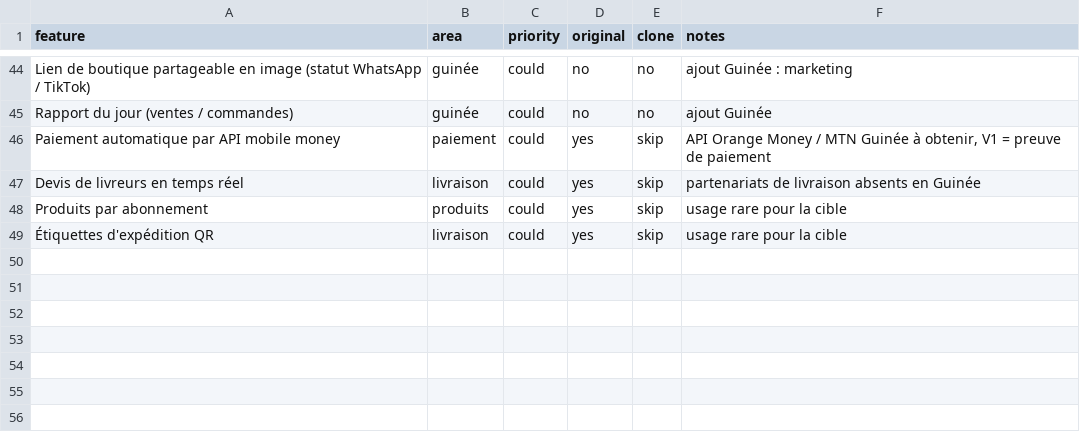
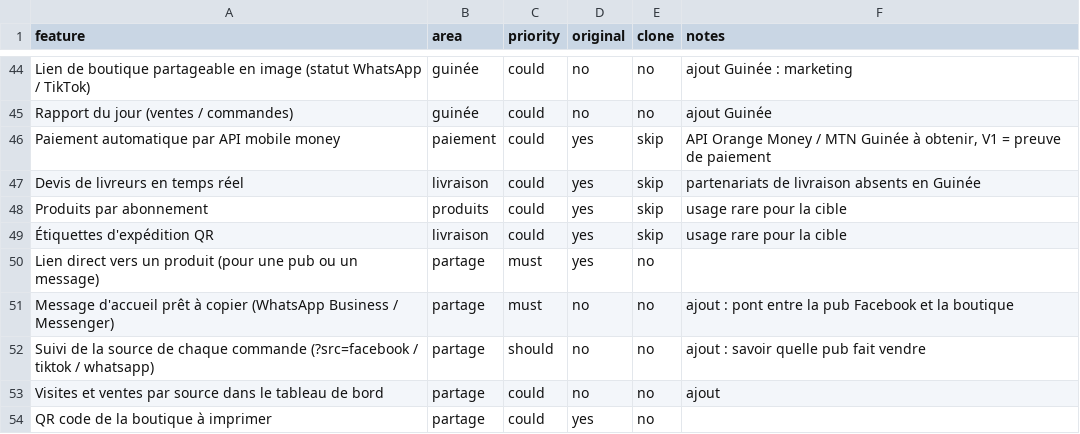
Before and after one commit to MohameBalde/Replica, a CSV file: replica/features.csv, drawn as a sheet; only a part is shown, gaps mark what is left out.

```diff
--- a/replica/features.csv
+++ b/replica/features.csv
@@ -49 +49,6 @@ Produits par abonnement,produits,could,yes,skip,usage rare pour la cible
 Étiquettes d'expédition QR,livraison,could,yes,skip,usage rare pour la cible
+Lien direct vers un produit (pour une pub ou un message),partage,must,yes,no,
+Message d'accueil prêt à copier (WhatsApp Business / Messenger),partage,must,no,no,ajout : pont entre la pub Facebook et la boutique
+Suivi de la source de chaque commande (?src=facebook / tiktok / whatsapp),partage,should,no,no,ajout : savoir quelle pub fait vendre
+Visites et ventes par source dans le tableau de bord,partage,could,no,no,ajout
+QR code de la boutique à imprimer,partage,could,yes,no,
```
Also changed, not shown: 4 other files.
